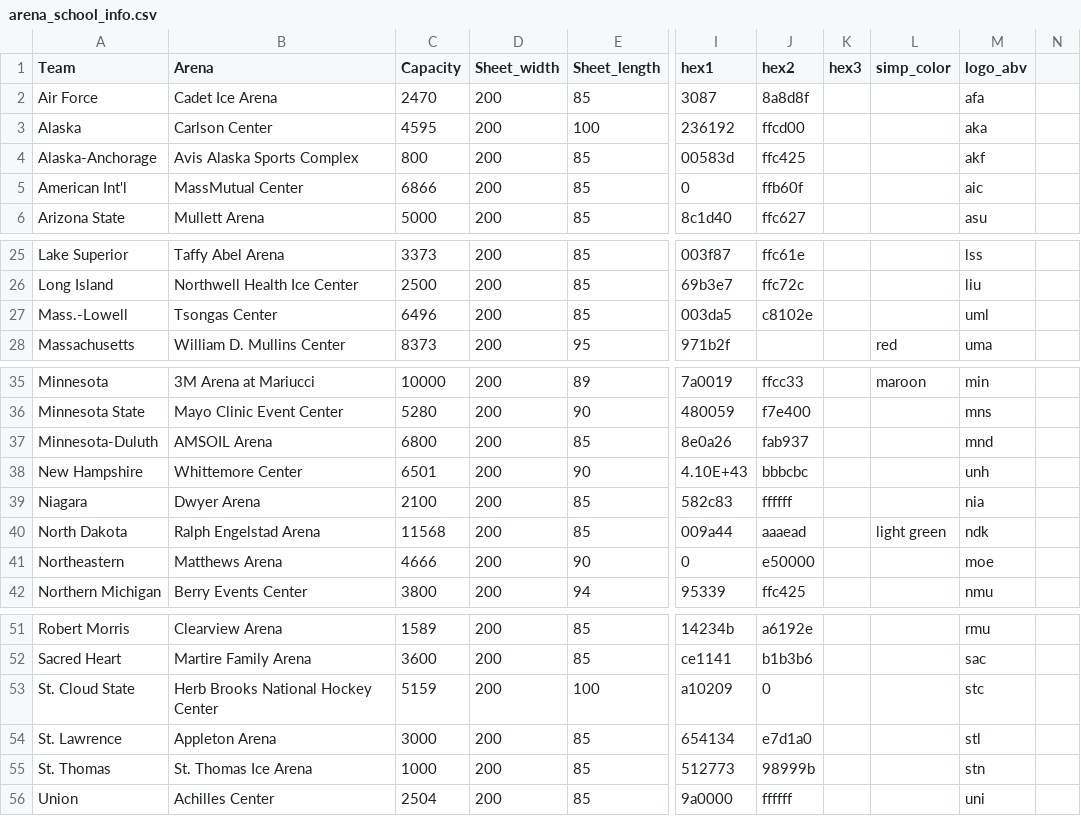
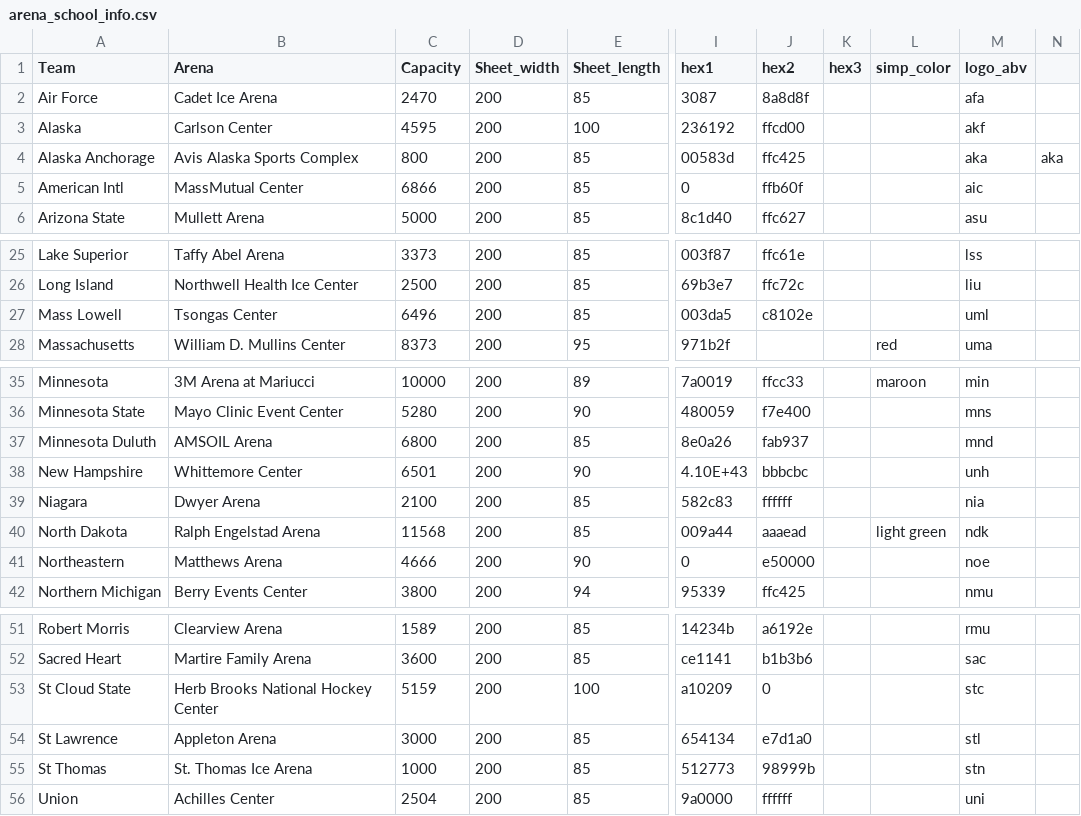
Before and after one commit to JSmith1826/college_hockey_2425, a CSV file: data/arena_school_info.csv, drawn as a sheet; only a part is shown, gaps mark what is left out; the diff names each change by its address in the sheet, - before the commit and + after, or states it on an @@ line.

```diff
--- a/data/arena_school_info.csv
+++ b/data/arena_school_info.csv
-M3 (logo_abv): aka
+M3 (logo_abv): akf
-A4 (Team): Alaska-Anchorage
+A4 (Team): Alaska Anchorage
-M4 (logo_abv): akf
+M4 (logo_abv): aka
-N4: (empty)
+N4: aka
-A5 (Team): American Int'l
+A5 (Team): American Intl
-A27 (Team): Mass.-Lowell
+A27 (Team): Mass Lowell
-A37 (Team): Minnesota-Duluth
+A37 (Team): Minnesota Duluth
-M41 (logo_abv): moe
+M41 (logo_abv): noe
-A53 (Team): St. Cloud State
+A53 (Team): St Cloud State
-A54 (Team): St. Lawrence
+A54 (Team): St Lawrence
-A55 (Team): St. Thomas
+A55 (Team): St Thomas
```
Also changed, not shown: 6 other files.
